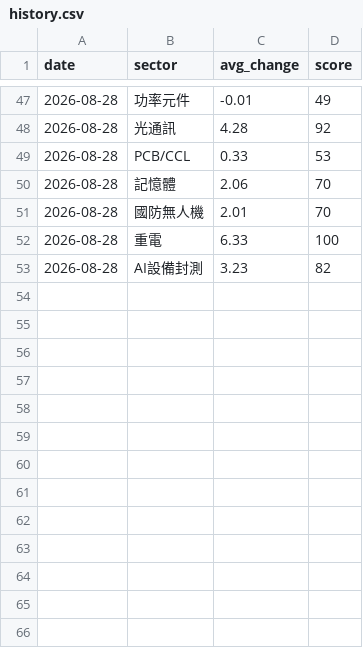
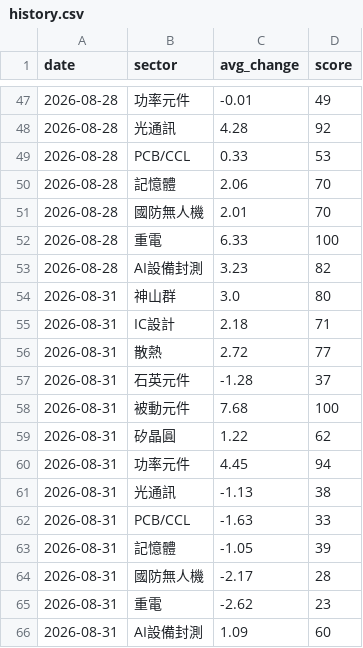
Before and after one commit to ChungHueiTsao/taiwan-dashboard, a CSV file: data/history.csv, drawn as a sheet; only a part is shown, gaps mark what is left out.

Commit message:
chore: 更新歷史資料 2026-08-31 08:51

```diff
--- a/data/history.csv
+++ b/data/history.csv
@@ -53 +53,14 @@ date,sector,avg_change,score
 2026-08-28,AI設備封測,3.23,82
+2026-08-31,神山群,3.0,80
+2026-08-31,IC設計,2.18,71
+2026-08-31,散熱,2.72,77
+2026-08-31,石英元件,-1.28,37
+2026-08-31,被動元件,7.68,100
+2026-08-31,矽晶圓,1.22,62
+2026-08-31,功率元件,4.45,94
+2026-08-31,光通訊,-1.13,38
+2026-08-31,PCB/CCL,-1.63,33
+2026-08-31,記憶體,-1.05,39
+2026-08-31,國防無人機,-2.17,28
+2026-08-31,重電,-2.62,23
+2026-08-31,AI設備封測,1.09,60
```
